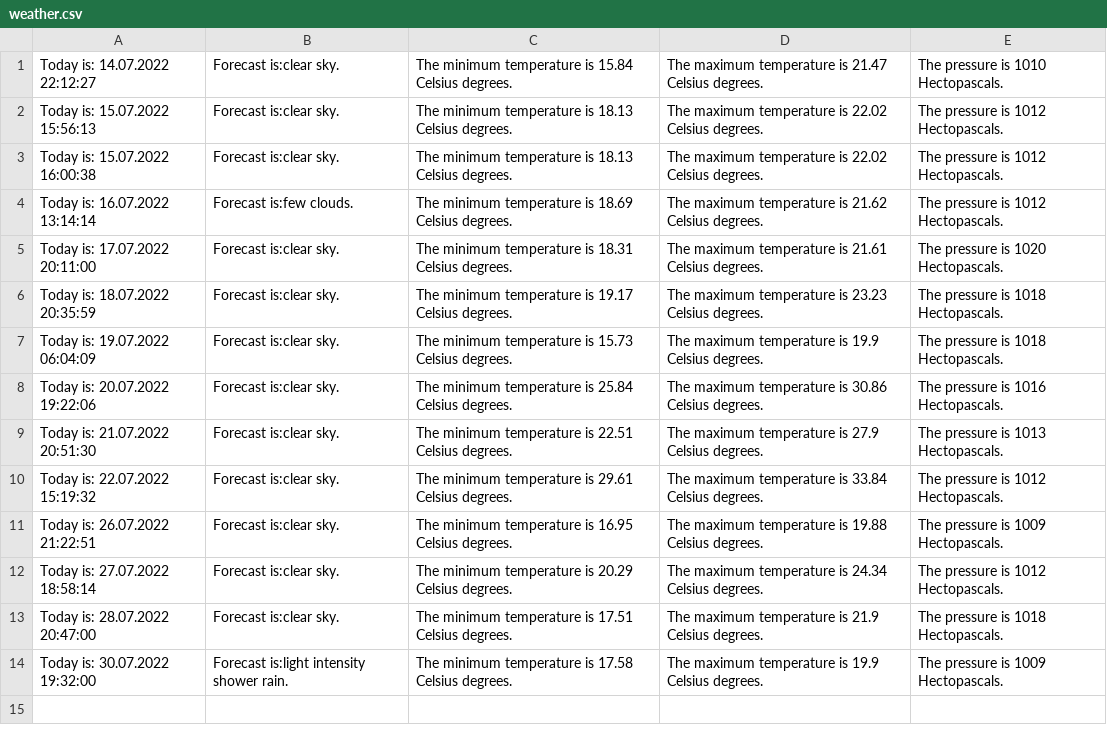
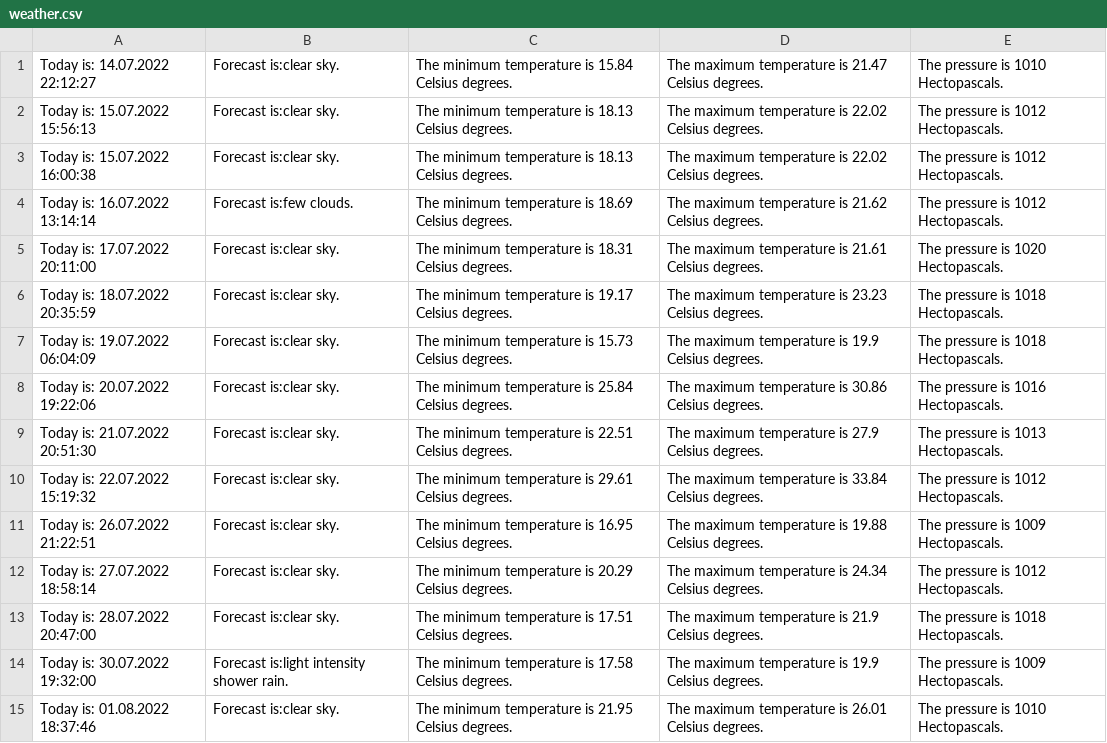
Before and after one commit to Indearel/WarsawForecast, a CSV file: weather.csv, drawn as a sheet; the diff names each change by its address in the sheet, - before the commit and + after, or states it on an @@ line.

Commit message:
Data update

```diff
--- a/weather.csv
+++ b/weather.csv
+row 15: Today is: 01.08.2022 18:37:46 | Forecast is:clear sky. | The minimum temperature is 21.95 Celsius degrees. | The maximum temperature is 26.01 Celsius degrees. | The pressure is 1010 Hectopascals.
```
Also changed, not shown: 1 other file.
